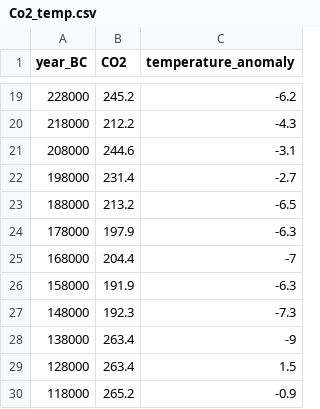
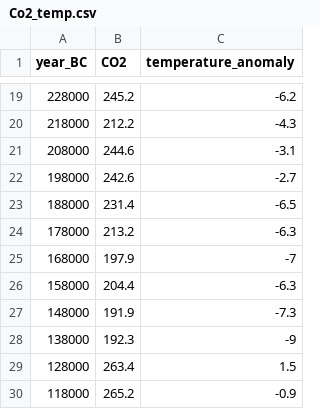
Before and after one commit to lcnature/PSY291, a CSV file: sample_data/Co2_temp.csv, drawn as a sheet; only a part is shown, gaps mark what is left out.

Commit message:
Add files via upload
update file

```diff
--- a/sample_data/Co2_temp.csv
+++ b/sample_data/Co2_temp.csv
@@ -21,9 +21,9 @@
 208000,244.6,-3.1
-198000,231.4,-2.7
-188000,213.2,-6.5
-178000,197.9,-6.3
-168000,204.4,-7
-158000,191.9,-6.3
-148000,192.3,-7.3
-138000,263.4,-9
+198000,242.6,-2.7
+188000,231.4,-6.5
+178000,213.2,-6.3
+168000,197.9,-7
+158000,204.4,-6.3
+148000,191.9,-7.3
+138000,192.3,-9
 128000,263.4,1.5
```
